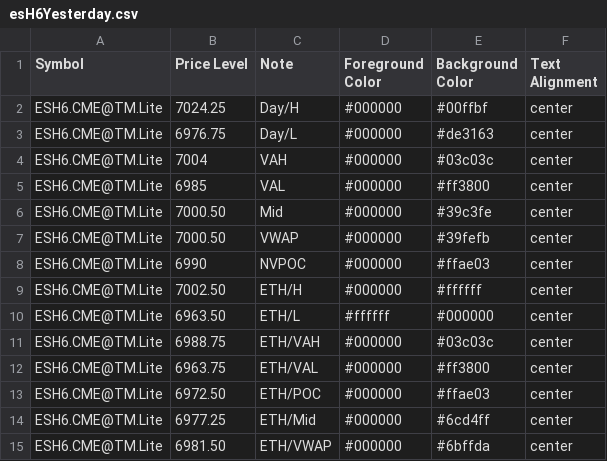
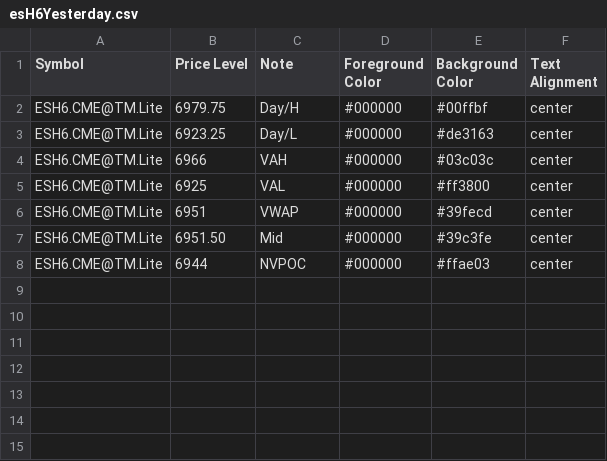
Before and after one commit to heatedtowel/EsCloudNotes, a CSV file: esH6Yesterday.csv, drawn as a sheet.

Commit message:
Update Bookmap notes

```diff
--- a/esH6Yesterday.csv
+++ b/esH6Yesterday.csv
@@ -1,15 +1,8 @@
 Symbol,Price Level,Note,Foreground Color,Background Color,Text Alignment
-ESH6.CME@TM.Lite,7024.25,Day/H,#000000,#00ffbf,center
-ESH6.CME@TM.Lite,6976.75,Day/L,#000000,#de3163,center
-ESH6.CME@TM.Lite,7004,VAH,#000000,#03c03c,center
-ESH6.CME@TM.Lite,6985,VAL,#000000,#ff3800,center
-ESH6.CME@TM.Lite,7000.50,Mid,#000000,#39c3fe,center
-ESH6.CME@TM.Lite,7000.50,VWAP,#000000,#39fefb,center
-ESH6.CME@TM.Lite,6990,NVPOC,#000000,#ffae03,center
-ESH6.CME@TM.Lite,7002.50,ETH/H,#000000,#ffffff,center
-ESH6.CME@TM.Lite,6963.50,ETH/L,#ffffff,#000000,center
-ESH6.CME@TM.Lite,6988.75,ETH/VAH,#000000,#03c03c,center
-ESH6.CME@TM.Lite,6963.75,ETH/VAL,#000000,#ff3800,center
-ESH6.CME@TM.Lite,6972.50,ETH/POC,#000000,#ffae03,center
-ESH6.CME@TM.Lite,6977.25,ETH/Mid,#000000,#6cd4ff,center
-ESH6.CME@TM.Lite,6981.50,ETH/VWAP,#000000,#6bffda,center
+ESH6.CME@TM.Lite,6979.75,Day/H,#000000,#00ffbf,center
+ESH6.CME@TM.Lite,6923.25,Day/L,#000000,#de3163,center
+ESH6.CME@TM.Lite,6966,VAH,#000000,#03c03c,center
+ESH6.CME@TM.Lite,6925,VAL,#000000,#ff3800,center
+ESH6.CME@TM.Lite,6951,VWAP,#000000,#39fecd,center
+ESH6.CME@TM.Lite,6951.50,Mid,#000000,#39c3fe,center
+ESH6.CME@TM.Lite,6944,NVPOC,#000000,#ffae03,center
```
